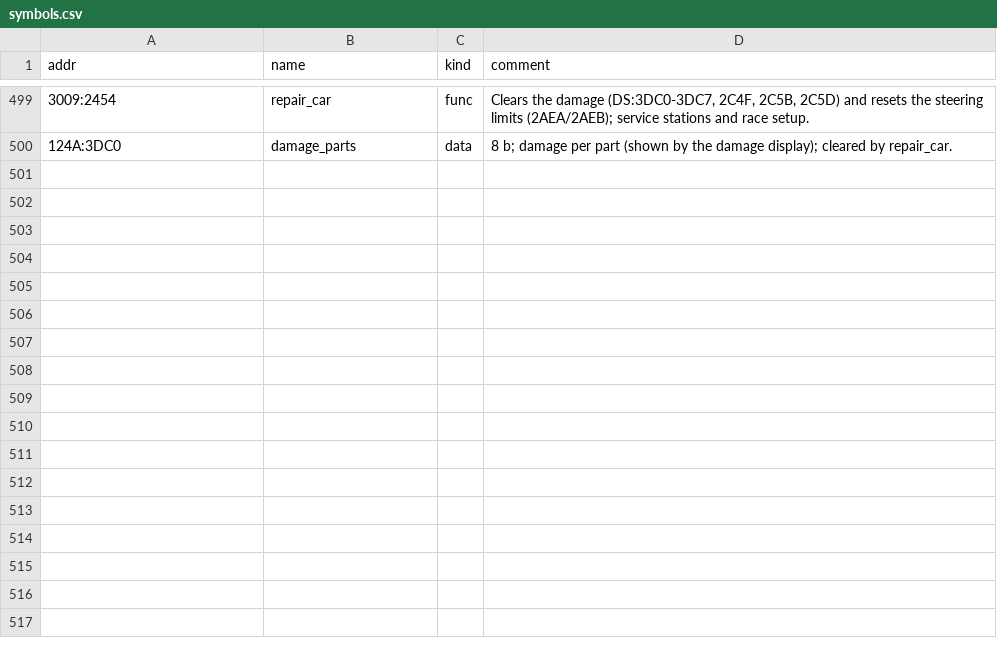
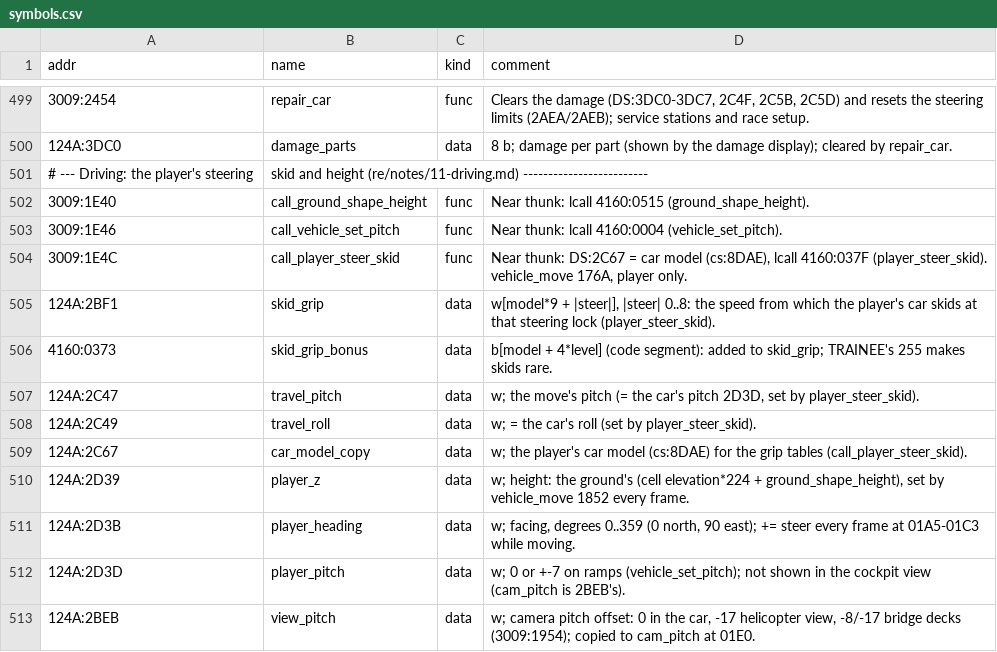
Before and after one commit to PlasticCog/Vette2026, a CSV file: re/symbols.csv, drawn as a sheet; only a part is shown, gaps mark what is left out.

```diff
--- a/re/symbols.csv
+++ b/re/symbols.csv
@@ -500 +500,14 @@ addr,name,kind,comment
 124A:3DC0,damage_parts,data,8 b; damage per part (shown by the damage display); cleared by repair_car.
+# --- Driving: the player's steering, skid and height (re/notes/11-driving.md) -------------------------
+3009:1E40,call_ground_shape_height,func,Near thunk: lcall 4160:0515 (ground_shape_height).
+3009:1E46,call_vehicle_set_pitch,func,Near thunk: lcall 4160:0004 (vehicle_set_pitch).
+3009:1E4C,call_player_steer_skid,func,"Near thunk: DS:2C67 = car model (cs:8DAE), lcall 4160:037F (player_steer_skid). vehicle_move 176A, player only."
+124A:2BF1,skid_grip,data,"w[model*9 + |steer|], |steer| 0..8: the speed from which the player's car skids at that steering lock (player_steer_skid)."
+4160:0373,skid_grip_bonus,data,"b[model + 4*level] (code segment): added to skid_grip; TRAINEE's 255 makes skids rare."
+124A:2C47,travel_pitch,data,"w; the move's pitch (= the car's pitch 2D3D, set by player_steer_skid)."
+124A:2C49,travel_roll,data,w; = the car's roll (set by player_steer_skid).
+124A:2C67,car_model_copy,data,w; the player's car model (cs:8DAE) for the grip tables (call_player_steer_skid).
+124A:2D39,player_z,data,"w; height: the ground's (cell elevation*224 + ground_shape_height), set by vehicle_move 1852 every frame."
+124A:2D3B,player_heading,data,"w; facing, degrees 0..359 (0 north, 90 east); += steer every frame at 01A5-01C3 while moving."
+124A:2D3D,player_pitch,data,"w; 0 or +-7 on ramps (vehicle_set_pitch); not shown in the cockpit view (cam_pitch is 2BEB's)."
+124A:2BEB,view_pitch,data,"w; camera pitch offset: 0 in the car, -17 helicopter view, -8/-17 bridge decks (3009:1954); copied to cam_pitch at 01E0."
```
Also changed, not shown: 18 other files.
